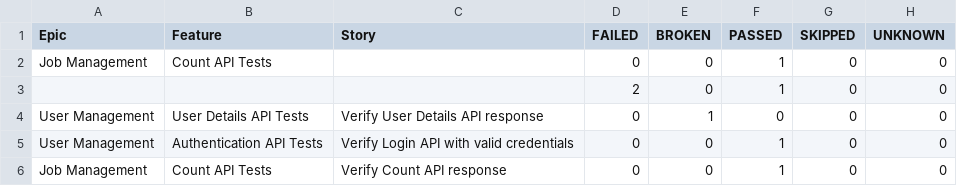
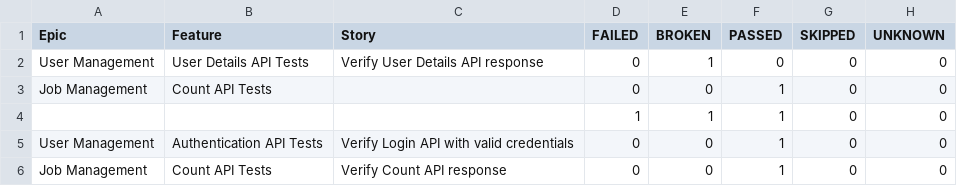
Before and after one commit to ganeshbs98/UI_APIFrameWork, a CSV file: data/behaviors.csv, drawn as a sheet.

```diff
--- a/data/behaviors.csv
+++ b/data/behaviors.csv
@@ -1,5 +1,5 @@
 "Epic","Feature","Story","FAILED","BROKEN","PASSED","SKIPPED","UNKNOWN"
+"User Management","User Details API Tests","Verify User Details API response","0","1","0","0","0"
 "Job Management","Count API Tests","","0","0","1","0","0"
-"","","","2","0","1","0","0"
-"User Management","User Details API Tests","Verify User Details API response","0","1","0","0","0"
+"","","","1","1","1","0","0"
 "User Management","Authentication API Tests","Verify Login API with valid credentials","0","0","1","0","0"
```
Also changed, not shown: data/suites.csv, 55 other files.
